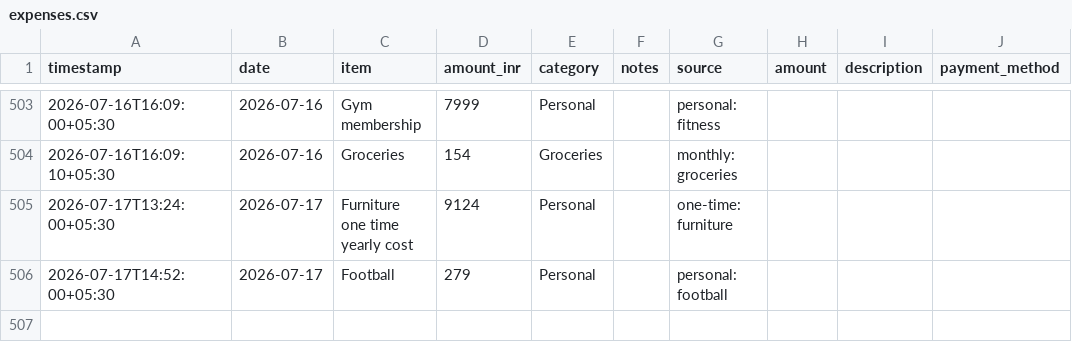
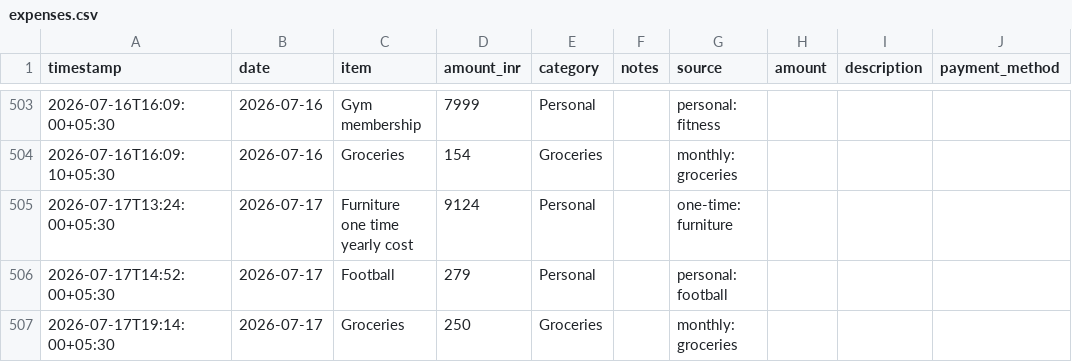
Before and after one commit to Sukrittt/envelope, a CSV file: public/productivity/expenses.csv, drawn as a sheet; only a part is shown, gaps mark what is left out; the diff names each change by its address in the sheet, - before the commit and + after, or states it on an @@ line.

```diff
--- a/public/productivity/expenses.csv
+++ b/public/productivity/expenses.csv
+row 507: 2026-07-17T19:14:00+05:30 | 2026-07-17 | Groceries | 250 | Groceries |  | monthly: groceries
```
Also changed, not shown: data/expenses.csv, productivity/expenses.csv, 1 other file.
